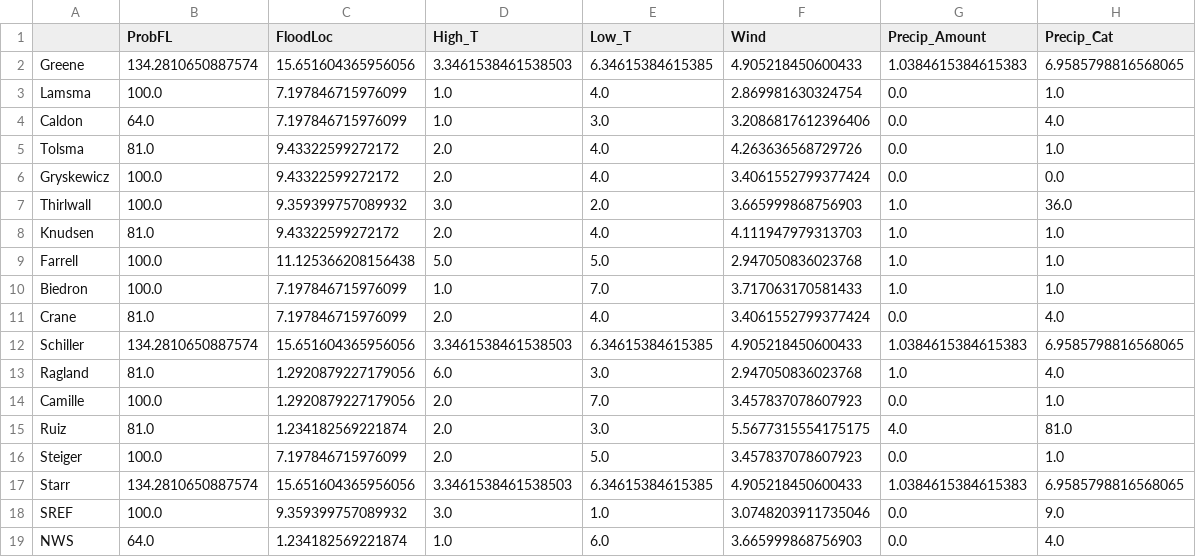
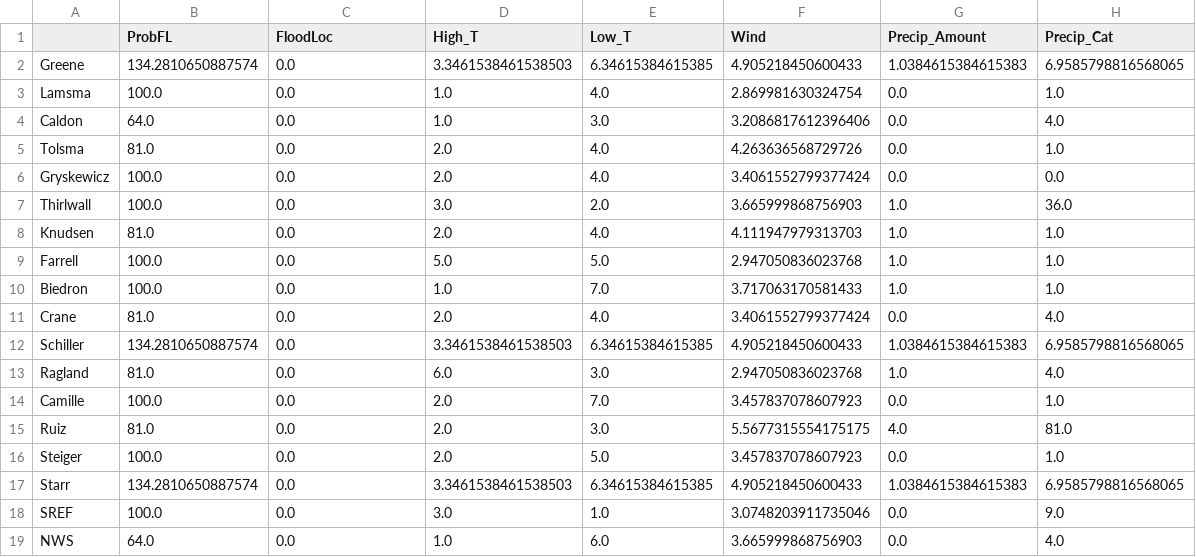
Before and after one commit to twhite1031/FCST_GAME, a CSV file: raw_error/fcst.m48_raw_fcst_error.csv, drawn as a sheet.

Commit message:
Fix Flood Scaling

```diff
--- a/raw_error/fcst.m48_raw_fcst_error.csv
+++ b/raw_error/fcst.m48_raw_fcst_error.csv
@@ -1,19 +1,19 @@
 ,ProbFL,FloodLoc,High_T,Low_T,Wind,Precip_Amount,Precip_Cat
-Greene,134.2810650887574,15.651604365956056,3.3461538461538503,6.34615384615385,4.905218450600433,1.0384615384615383,6.9585798816568065
-Lamsma,100.0,7.197846715976099,1.0,4.0,2.869981630324754,0.0,1.0
-Caldon,64.0,7.197846715976099,1.0,3.0,3.2086817612396406,0.0,4.0
-Tolsma,81.0,9.43322599272172,2.0,4.0,4.263636568729726,0.0,1.0
-Gryskewicz,100.0,9.43322599272172,2.0,4.0,3.4061552799377424,0.0,0.0
-Thirlwall,100.0,9.359399757089932,3.0,2.0,3.665999868756903,1.0,36.0
-Knudsen,81.0,9.43322599272172,2.0,4.0,4.111947979313703,1.0,1.0
-Farrell,100.0,11.125366208156438,5.0,5.0,2.947050836023768,1.0,1.0
-Biedron,100.0,7.197846715976099,1.0,7.0,3.717063170581433,1.0,1.0
-Crane,81.0,7.197846715976099,2.0,4.0,3.4061552799377424,0.0,4.0
-Schiller,134.2810650887574,15.651604365956056,3.3461538461538503,6.34615384615385,4.905218450600433,1.0384615384615383,6.9585798816568065
-Ragland,81.0,1.2920879227179056,6.0,3.0,2.947050836023768,1.0,4.0
-Camille,100.0,1.2920879227179056,2.0,7.0,3.457837078607923,0.0,1.0
-Ruiz,81.0,1.234182569221874,2.0,3.0,5.5677315554175175,4.0,81.0
-Steiger,100.0,7.197846715976099,2.0,5.0,3.457837078607923,0.0,1.0
-Starr,134.2810650887574,15.651604365956056,3.3461538461538503,6.34615384615385,4.905218450600433,1.0384615384615383,6.9585798816568065
-SREF,100.0,9.359399757089932,3.0,1.0,3.0748203911735046,0.0,9.0
-NWS,64.0,1.234182569221874,1.0,6.0,3.665999868756903,0.0,4.0
+Greene,134.2810650887574,0.0,3.3461538461538503,6.34615384615385,4.905218450600433,1.0384615384615383,6.9585798816568065
+Lamsma,100.0,0.0,1.0,4.0,2.869981630324754,0.0,1.0
+Caldon,64.0,0.0,1.0,3.0,3.2086817612396406,0.0,4.0
+Tolsma,81.0,0.0,2.0,4.0,4.263636568729726,0.0,1.0
+Gryskewicz,100.0,0.0,2.0,4.0,3.4061552799377424,0.0,0.0
+Thirlwall,100.0,0.0,3.0,2.0,3.665999868756903,1.0,36.0
+Knudsen,81.0,0.0,2.0,4.0,4.111947979313703,1.0,1.0
+Farrell,100.0,0.0,5.0,5.0,2.947050836023768,1.0,1.0
+Biedron,100.0,0.0,1.0,7.0,3.717063170581433,1.0,1.0
+Crane,81.0,0.0,2.0,4.0,3.4061552799377424,0.0,4.0
+Schiller,134.2810650887574,0.0,3.3461538461538503,6.34615384615385,4.905218450600433,1.0384615384615383,6.9585798816568065
+Ragland,81.0,0.0,6.0,3.0,2.947050836023768,1.0,4.0
+Camille,100.0,0.0,2.0,7.0,3.457837078607923,0.0,1.0
+Ruiz,81.0,0.0,2.0,3.0,5.5677315554175175,4.0,81.0
+Steiger,100.0,0.0,2.0,5.0,3.457837078607923,0.0,1.0
+Starr,134.2810650887574,0.0,3.3461538461538503,6.34615384615385,4.905218450600433,1.0384615384615383,6.9585798816568065
+SREF,100.0,0.0,3.0,1.0,3.0748203911735046,0.0,9.0
+NWS,64.0,0.0,1.0,6.0,3.665999868756903,0.0,4.0
```
Also changed, not shown: final_output/weighted_weekly_error_scores.csv, raw_error/consensus_error_scores.csv, 10 other files.
